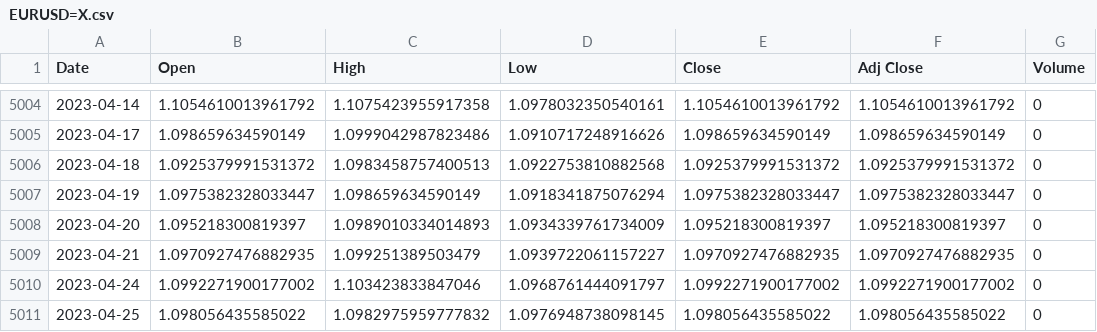
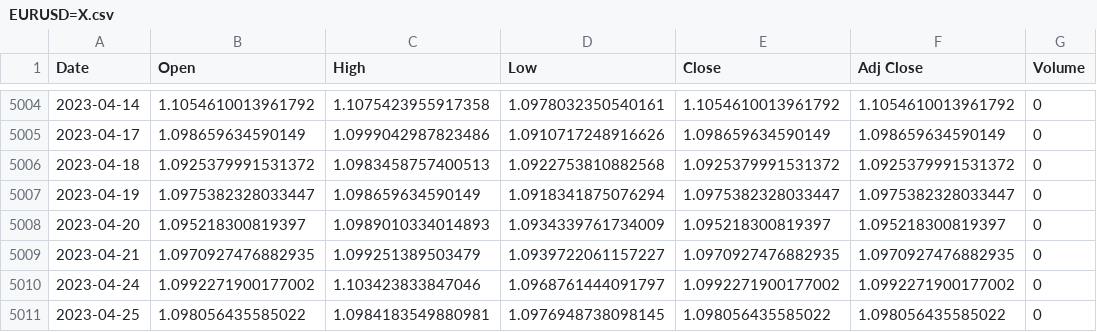
Before and after one commit to RishabhSpark/Foreign-Exchange-Value-Prediction, a CSV file: data/EURUSD=X.csv, drawn as a sheet; only a part is shown, gaps mark what is left out.

```diff
--- a/data/EURUSD=X.csv
+++ b/data/EURUSD=X.csv
@@ -5010,2 +5010,2 @@ Date,Open,High,Low,Close,Adj Close,Volume
 2023-04-24,1.0992271900177002,1.103423833847046,1.0968761444091797,1.0992271900177002,1.0992271900177002,0
-2023-04-25,1.098056435585022,1.0982975959777832,1.0976948738098145,1.098056435585022,1.098056435585022,0
+2023-04-25,1.098056435585022,1.0984183549880981,1.0976948738098145,1.098056435585022,1.098056435585022,0
```
Also changed, not shown: 1 other file.
